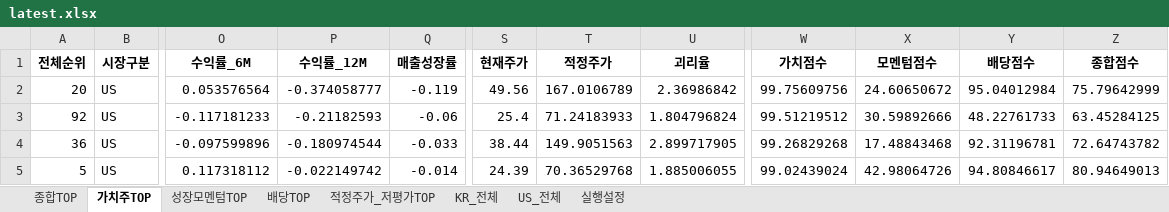
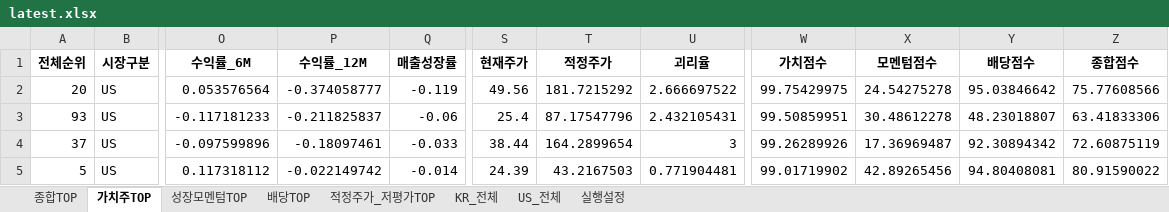
Before and after one commit to cskono1csm/stock-scanner, an Excel workbook: docs/reports/latest.xlsx, sheet 가치주TOP, drawn as a sheet; only a part is shown, gaps mark what is left out; values as stored, in another font and other column widths than the file's, no borders; the diff covers the shown part only; the diff names each change by its address in the sheet, - before the commit and + after, or states it on an @@ line.

```diff
--- a/docs/reports/latest.xlsx (sheet 가치주TOP)
+++ b/docs/reports/latest.xlsx (sheet 가치주TOP)
-T2 (적정주가): 167.0106789
+T2 (적정주가): 181.7215292
-U2 (괴리율): 2.36986842
+U2 (괴리율): 2.666697522
-W2 (가치점수): 99.75609756
+W2 (가치점수): 99.75429975
-X2 (모멘텀점수): 24.60650672
+X2 (모멘텀점수): 24.54275278
-Y2 (배당점수): 95.04012984
+Y2 (배당점수): 95.03846642
-Z2 (종합점수): 75.79642999
+Z2 (종합점수): 75.77608566
-A3 (전체순위): 92
+A3 (전체순위): 93
-P3 (수익률_12M): -0.21182593
+P3 (수익률_12M): -0.211825837
-T3 (적정주가): 71.24183933
+T3 (적정주가): 87.17547796
-U3 (괴리율): 1.804796824
+U3 (괴리율): 2.432105431
-W3 (가치점수): 99.51219512
+W3 (가치점수): 99.50859951
-X3 (모멘텀점수): 30.59892666
+X3 (모멘텀점수): 30.48612278
-Y3 (배당점수): 48.22761733
+Y3 (배당점수): 48.23018807
-Z3 (종합점수): 63.45284125
+Z3 (종합점수): 63.41833306
-A4 (전체순위): 36
+A4 (전체순위): 37
-P4 (수익률_12M): -0.180974544
+P4 (수익률_12M): -0.18097461
-T4 (적정주가): 149.9051563
+T4 (적정주가): 164.2899654
-U4 (괴리율): 2.899717905
+U4 (괴리율): 3
-W4 (가치점수): 99.26829268
+W4 (가치점수): 99.26289926
-X4 (모멘텀점수): 17.48843468
+X4 (모멘텀점수): 17.36969487
-Y4 (배당점수): 92.31196781
+Y4 (배당점수): 92.30894342
-Z4 (종합점수): 72.64743782
+Z4 (종합점수): 72.60875119
-T5 (적정주가): 70.36529768
+T5 (적정주가): 43.2167503
-U5 (괴리율): 1.885006055
+U5 (괴리율): 0.771904481
-W5 (가치점수): 99.02439024
+W5 (가치점수): 99.01719902
-X5 (모멘텀점수): 42.98064726
+X5 (모멘텀점수): 42.89265456
-Y5 (배당점수): 94.80846617
+Y5 (배당점수): 94.80408081
-Z5 (종합점수): 80.94649013
+Z5 (종합점수): 80.91590022
```
Also changed, not shown: 2 added rows, 2 removed rows and 172 edited cells elsewhere in this sheet, sheet KR_전체, sheet US_전체, sheet 종합TOP, sheet 적정주가_저평가TOP, sheet 성장모멘텀TOP, sheet 배당TOP, 1 more sheet, 1 other file.
